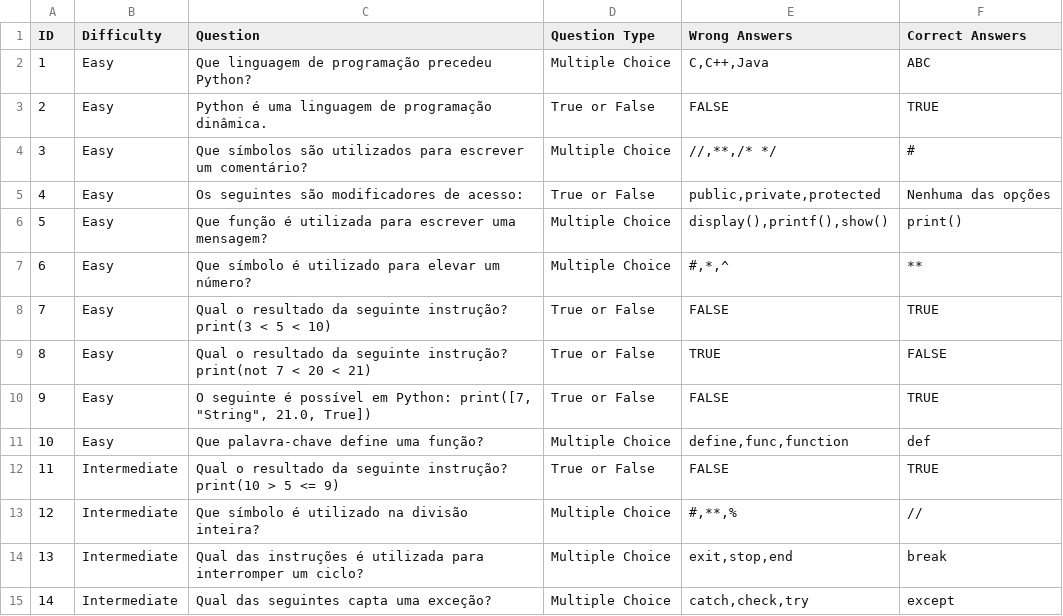
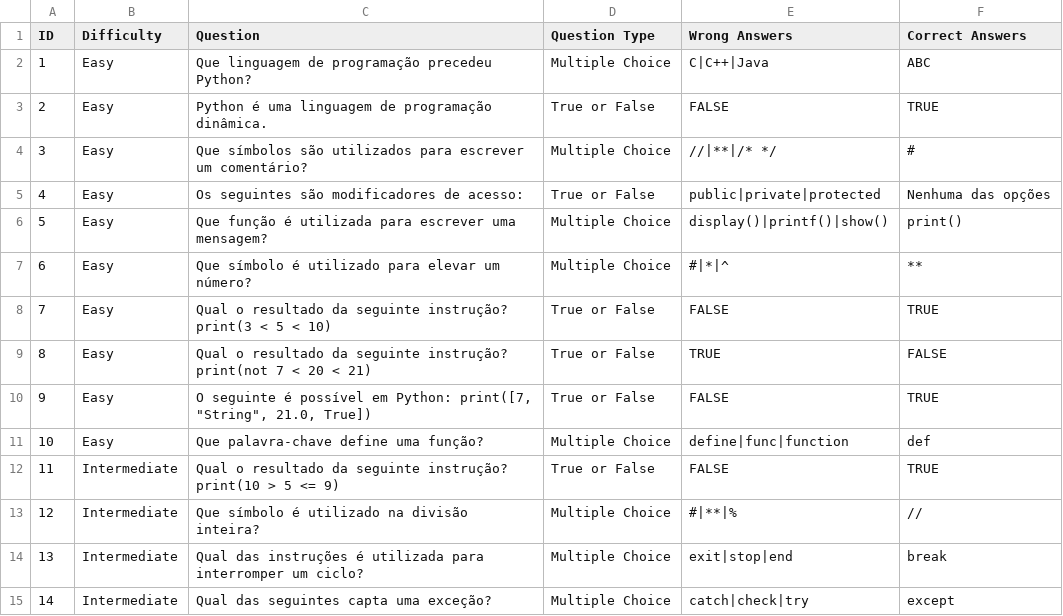
Before and after one commit to RuiTeixeira07/QuizGenerator, a CSV file: assets/QuestionsData.csv, drawn as a sheet; only a part is shown; the diff covers the shown part only.

Commit message:
Refactor 'Questions Data'.

```diff
--- a/assets/QuestionsData.csv
+++ b/assets/QuestionsData.csv
@@ -1,8 +1,8 @@
 ID;Difficulty;Question;Question Type;Wrong Answers;Correct Answers
-1;Easy;Que linguagem de programação precedeu Python?;Multiple Choice;C,C++,Java;ABC
+1;Easy;Que linguagem de programação precedeu Python?;Multiple Choice;C|C++|Java;ABC
 2;Easy;Python é uma linguagem de programação dinâmica.;True or False;FALSE;TRUE
-3;Easy;Que símbolos são utilizados para escrever um comentário?;Multiple Choice;//,**,/* */;#
-4;Easy;Os seguintes são modificadores de acesso:;True or False;public,private,protected;Nenhuma das opções
-5;Easy;Que função é utilizada para escrever uma mensagem?;Multiple Choice;display(),printf(),show();print()
-6;Easy;Que símbolo é utilizado para elevar um número?;Multiple Choice;#,*,^;**
+3;Easy;Que símbolos são utilizados para escrever um comentário?;Multiple Choice;//|**|/* */;#
+4;Easy;Os seguintes são modificadores de acesso:;True or False;public|private|protected;Nenhuma das opções
+5;Easy;Que função é utilizada para escrever uma mensagem?;Multiple Choice;display()|printf()|show();print()
+6;Easy;Que símbolo é utilizado para elevar um número?;Multiple Choice;#|*|^;**
 7;Easy;Qual o resultado da seguinte instrução? print(3 < 5 < 10);True or False;FALSE;TRUE
@@ -10,6 +10,6 @@ ID;Difficulty;Question;Question Type;Wrong Answers;Correct Answers
 9;Easy;O seguinte é possível em Python: print([7, "String", 21.0, True]);True or False;FALSE;TRUE
-10;Easy;Que palavra-chave define uma função?;Multiple Choice;define,func,function;def
+10;Easy;Que palavra-chave define uma função?;Multiple Choice;define|func|function;def
 11;Intermediate;Qual o resultado da seguinte instrução? print(10 > 5 <= 9);True or False;FALSE;TRUE
-12;Intermediate;Que símbolo é utilizado na divisão inteira?;Multiple Choice;#,**,%;//
-13;Intermediate;Qual das instruções é utilizada para interromper um ciclo?;Multiple Choice;exit,stop,end;break
-14;Intermediate;Qual das seguintes capta uma exceção?;Multiple Choice;catch,check,try;except
+12;Intermediate;Que símbolo é utilizado na divisão inteira?;Multiple Choice;#|**|%;//
+13;Intermediate;Qual das instruções é utilizada para interromper um ciclo?;Multiple Choice;exit|stop|end;break
+14;Intermediate;Qual das seguintes capta uma exceção?;Multiple Choice;catch|check|try;except
```
Also changed, not shown: 15 edited cells elsewhere in this file.
